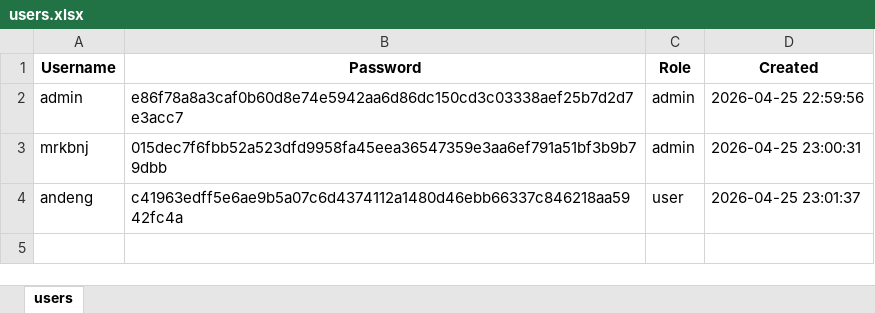
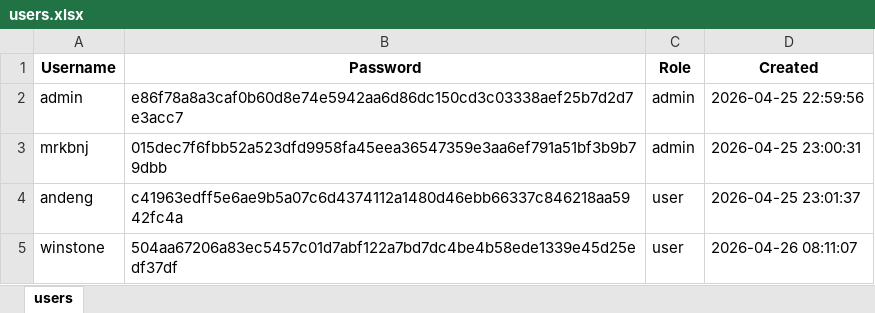
Before and after one commit to mrkbnj/finaladvprj, an Excel workbook: users.xlsx, sheet users, drawn as a sheet; values as stored, in another font and other column widths than the file's, no borders; the diff names each change by its address in the sheet, - before the commit and + after, or states it on an @@ line.

Commit message:
Major UI revisions, better clarity and broader view of tables. Excel generation and pdf restrictions functionality done. User restrictions also updated.

```diff
--- a/users.xlsx (sheet users)
+++ b/users.xlsx (sheet users)
+row 5: winstone | 504aa67206a83ec5457c01d7abf122a7bd7dc4be4b58ede1339e45d25edf37df | user | 2026-04-26 08:11:07
```
Also changed, not shown: 3 other files.
